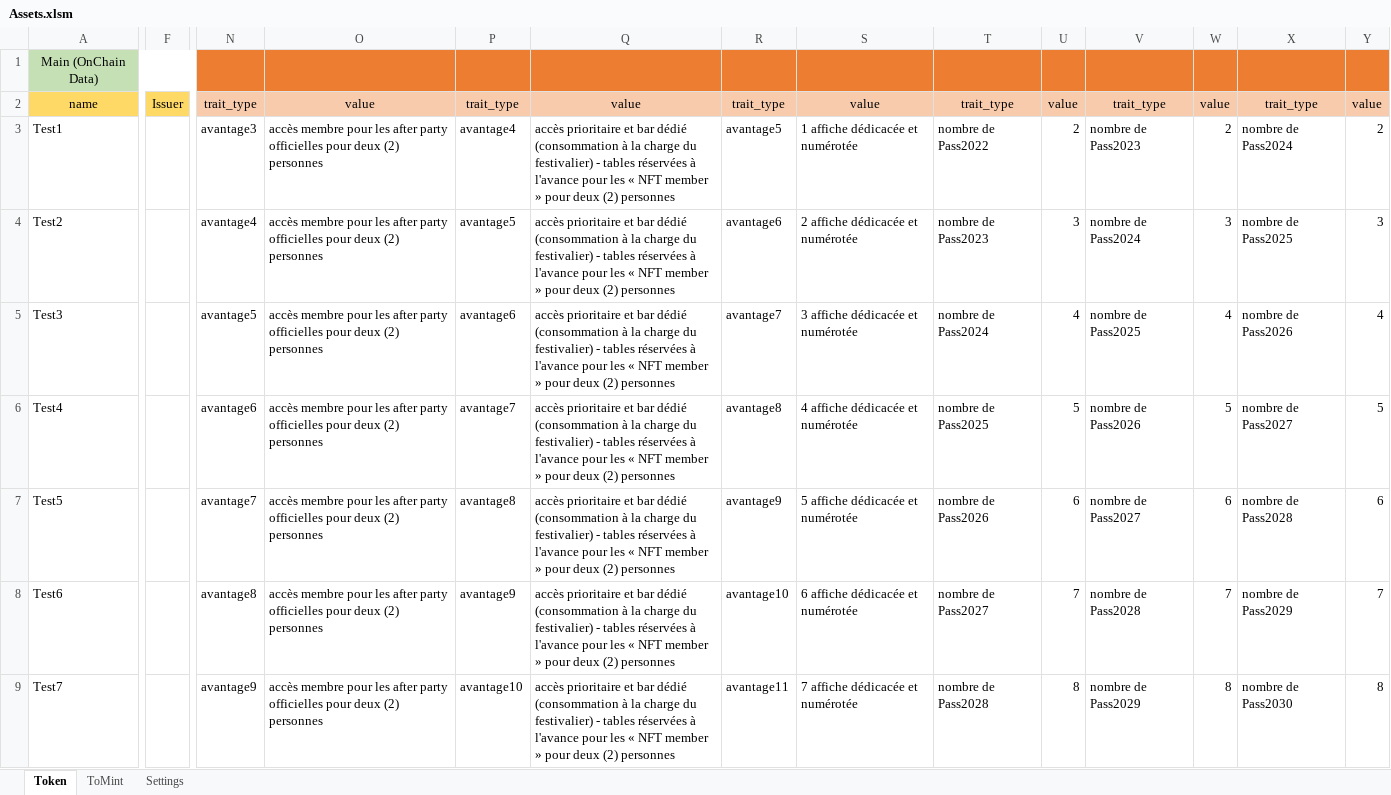
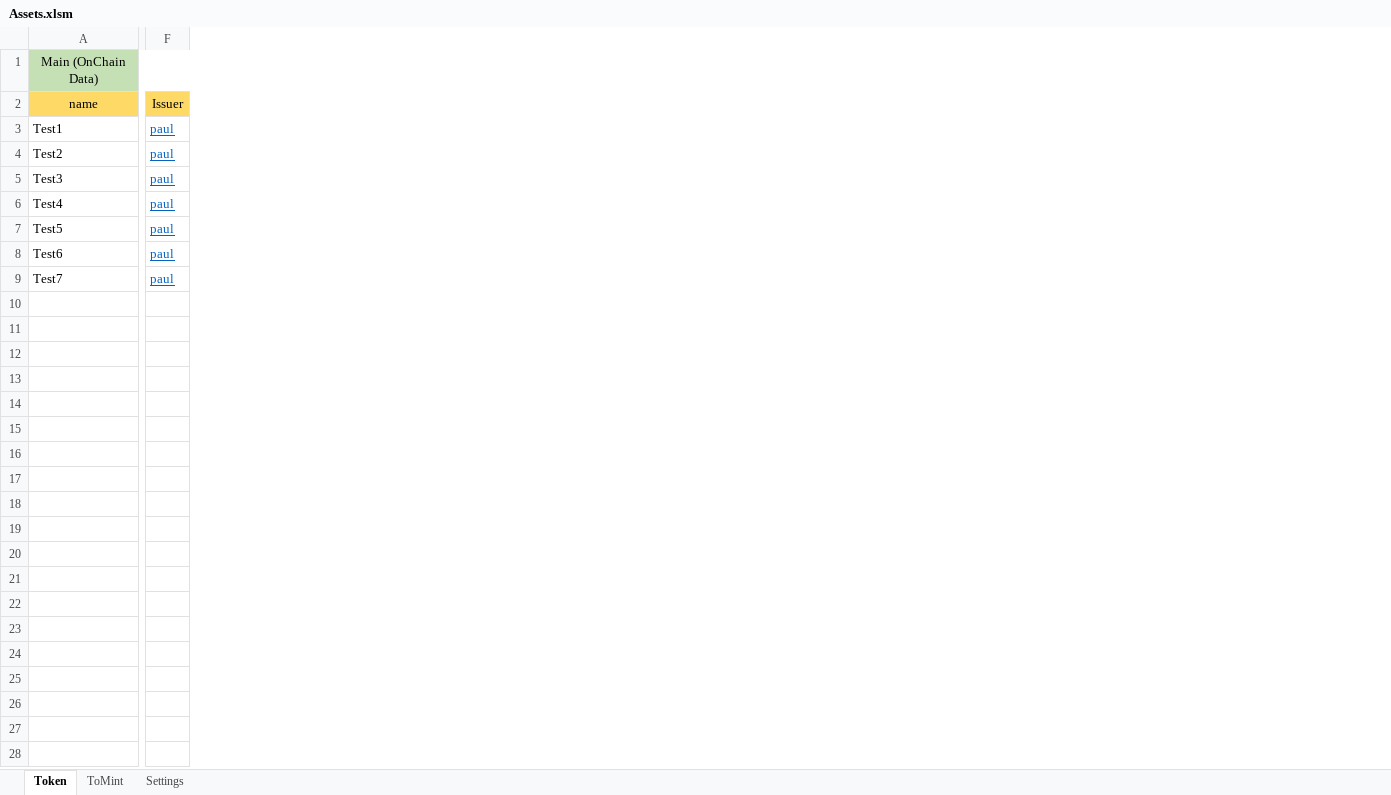
Before and after one commit to f80dev/TokenSol, an Excel workbook: src/assets/Assets.xlsm, sheet Token, drawn as a sheet; only a part is shown, gaps mark what is left out; values as stored, in another font and other column widths than the file's, no borders; removed rows and columns are numbered as before the commit, all else as after; the diff covers the shown part only; the diff names each change by its address in the sheet, - before the commit and + after, or states it on an @@ line.

```diff
--- a/src/assets/Assets.xlsm (sheet Token)
+++ b/src/assets/Assets.xlsm (sheet Token)
@@ column N hidden, rows 2-9: trait_type | avantage3 | avantage4 | avantage5 | avantage6 | avantage7 | avantage8 | avantage9 @@
@@ column O hidden, rows 2-9: value | accès membre pour les after party officielles pour deux (2) personnes | accès membre pour les after party officielles pour deux (2) personnes | accès membre pour les after party officielles pour deux (2) personnes | accès membre pour les after party officielles pour deux (2) personnes | accès membre pour les after party officielles pour deux (2) personnes | accès membre pour les after party officielles pour deux (2) personnes | accès membre pour les after party officielles pour deux (2) personnes @@
@@ column P hidden, rows 2-9: trait_type | avantage4 | avantage5 | avantage6 | avantage7 | avantage8 | avantage9 | avantage10 @@
@@ column Q hidden, rows 2-9: value | accès prioritaire et bar dédié (consommation à la charge du festivalier) - tables réservées à l'avance pour les « NFT member » pour deux (2) personnes | accès prioritaire et bar dédié (consommation à la charge du festivalier) - tables réservées à l'avance pour les « NFT member » pour deux (2) personnes | accès prioritaire et bar dédié (consommation à la charge du festivalier) - tables réservées à l'avance pour les « NFT member » pour deux (2) personnes | accès prioritaire et bar dédié (consommation à la charge du festivalier) - tables réservées à l'avance pour les « NFT member » pour deux (2) personnes | accès prioritaire et bar dédié (consommation à la charge du festivalier) - tables réservées à l'avance pour les « NFT member » pour deux (2) personnes | accès prioritaire et bar dédié (consommation à la charge du festivalier) - tables réservées à l'avance pour les « NFT member » pour deux (2) personnes | accès prioritaire et bar dédié (consommation à la charge du festivalier) - tables réservées à l'avance pour les « NFT member » pour deux (2) personnes @@
@@ column R hidden, rows 2-9: trait_type | avantage5 | avantage6 | avantage7 | avantage8 | avantage9 | avantage10 | avantage11 @@
@@ column S hidden, rows 2-9: value | 1 affiche dédicacée et numérotée | 2 affiche dédicacée et numérotée | 3 affiche dédicacée et numérotée | 4 affiche dédicacée et numérotée | 5 affiche dédicacée et numérotée | 6 affiche dédicacée et numérotée | 7 affiche dédicacée et numérotée @@
@@ column T hidden, rows 2-9: trait_type | nombre de Pass2022 | nombre de Pass2023 | nombre de Pass2024 | nombre de Pass2025 | nombre de Pass2026 | nombre de Pass2027 | nombre de Pass2028 @@
@@ column U hidden, rows 2-9: value | 2 | 3 | 4 | 5 | 6 | 7 | 8 @@
@@ column V hidden, rows 2-9: trait_type | nombre de Pass2023 | nombre de Pass2024 | nombre de Pass2025 | nombre de Pass2026 | nombre de Pass2027 | nombre de Pass2028 | nombre de Pass2029 @@
@@ column W hidden, rows 2-9: value | 2 | 3 | 4 | 5 | 6 | 7 | 8 @@
@@ column X hidden, rows 2-9: trait_type | nombre de Pass2024 | nombre de Pass2025 | nombre de Pass2026 | nombre de Pass2027 | nombre de Pass2028 | nombre de Pass2029 | nombre de Pass2030 @@
@@ column Y hidden, rows 2-9: value | 2 | 3 | 4 | 5 | 6 | 7 | 8 @@
-F3:F9: (empty)
+F3:F9: paul
```
Also changed, not shown: 9 removed rows, 2 added columns, 4 removed columns and 1 edited cell elsewhere in this sheet, sheet ToMint, sheet Settings, formulas that keep their value, charts or pictures, 30 other files.
